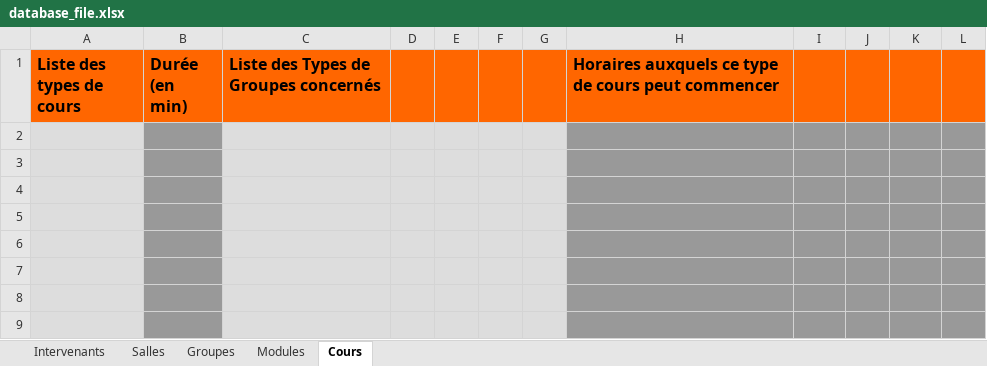
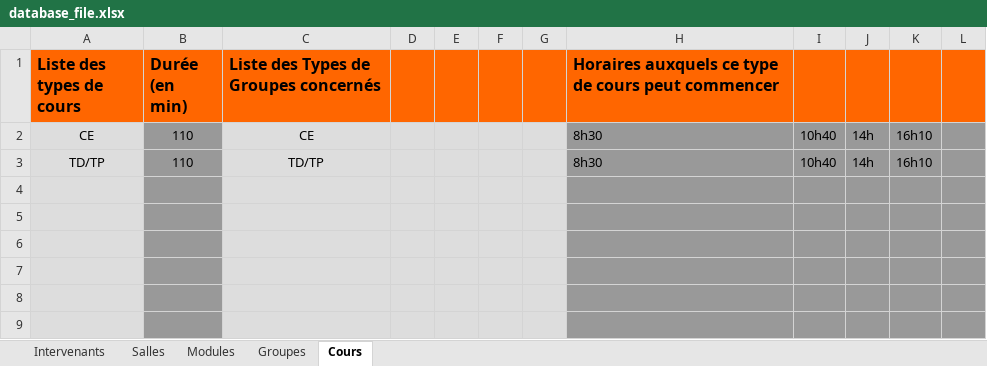
Before and after one commit to YounesAbounaceur/FlopEDT_ENSIAS, an Excel workbook: FlOpEDT/misc/deploy_database/database_file.xlsx, sheet Cours, drawn as a sheet; only a part is shown; values as stored, in another font and other column widths than the file's, no borders; the diff names each change by its address in the sheet, - before the commit and + after, or states it on an @@ line.

```diff
--- a/FlOpEDT/misc/deploy_database/database_file.xlsx (sheet Cours)
+++ b/FlOpEDT/misc/deploy_database/database_file.xlsx (sheet Cours)
@@ sheet tab order changed: Intervenants | Salles | Modules | Groupes | Cours @@
-row 2: (empty)
+row 2: CE | 110 | CE |  |  |  |  | 8h30 | 10h40 | 14h | 16h10
-row 3: (empty)
+row 3: TD/TP | 110 | TD/TP |  |  |  |  | 8h30 | 10h40 | 14h | 16h10
```
Also changed, not shown: sheet Modules, sheet Intervenants, sheet Salles, sheet Groupes, 3 other files.
